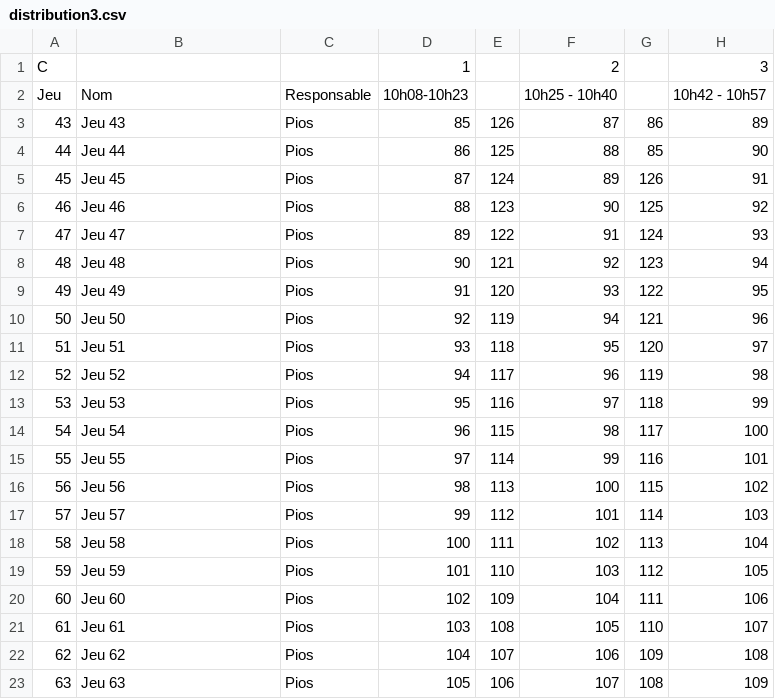
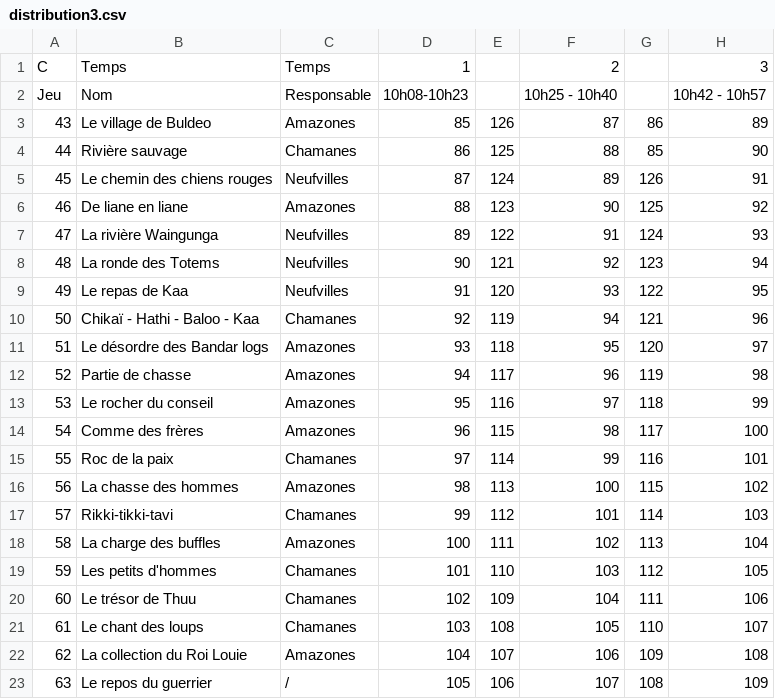
Before and after one commit to vdsbenoit/baden, a CSV file: baden/data/distribution3.csv, drawn as a sheet; only a part is shown; the diff names each change by its address in the sheet, - before the commit and + after, or states it on an @@ line.

```diff
--- a/baden/data/distribution3.csv
+++ b/baden/data/distribution3.csv
-B1: (empty)
+B1: Temps
-C1: (empty)
+C1: Temps
-B3: Jeu 43
+B3: Le village de Buldeo
-C3: Pios
+C3: Amazones
-B4: Jeu 44
+B4: Rivière sauvage
-C4: Pios
+C4: Chamanes
-B5: Jeu 45
+B5: Le chemin des chiens rouges
-C5: Pios
+C5: Neufvilles
-B6: Jeu 46
+B6: De liane en liane
-C6: Pios
+C6: Amazones
-B7: Jeu 47
+B7: La rivière Waingunga
-C7:C9: Pios
+C7:C9: Neufvilles
-B8: Jeu 48
+B8: La ronde des Totems
-B9: Jeu 49
+B9: Le repas de Kaa
-B10: Jeu 50
+B10: Chikaï - Hathi - Baloo - Kaa
-C10: Pios
+C10: Chamanes
-B11: Jeu 51
+B11: Le désordre des Bandar logs
-C11:C14: Pios
+C11:C14: Amazones
-B12: Jeu 52
+B12: Partie de chasse
-B13: Jeu 53
+B13: Le rocher du conseil
-B14: Jeu 54
+B14: Comme des frères
-B15: Jeu 55
+B15: Roc de la paix
-C15: Pios
+C15: Chamanes
-B16: Jeu 56
+B16: La chasse des hommes
-C16: Pios
+C16: Amazones
-B17: Jeu 57
+B17: Rikki-tikki-tavi
-C17: Pios
+C17: Chamanes
-B18: Jeu 58
+B18: La charge des buffles
-C18: Pios
+C18: Amazones
-B19: Jeu 59
+B19: Les petits d'hommes
-C19:C21: Pios
+C19:C21: Chamanes
-B20: Jeu 60
+B20: Le trésor de Thuu
-B21: Jeu 61
+B21: Le chant des loups
-B22: Jeu 62
+B22: La collection du Roi Louie
-C22: Pios
+C22: Amazones
-B23: Jeu 63
+B23: Le repos du guerrier
-C23: Pios
+C23: /
```
Also changed, not shown: baden/data/distribution2.csv, 4 other files.
